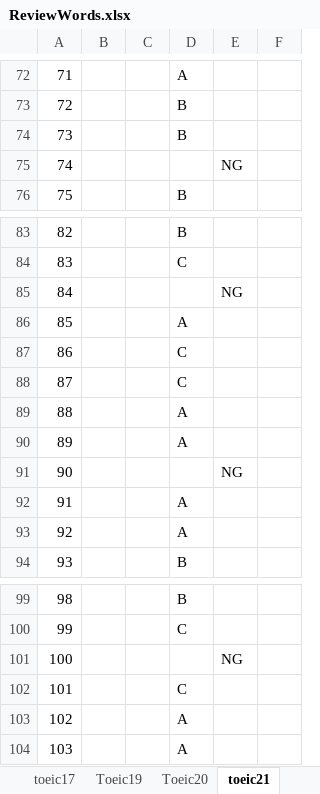
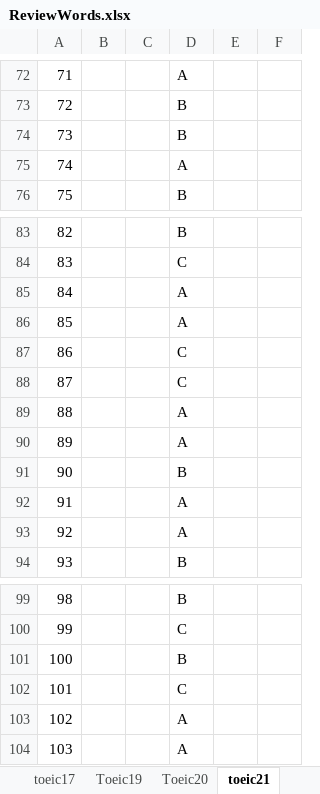
Before and after one commit to xiaohuihiui/EnglishLearnning, an Excel workbook: Toeic/part2/ReviewWords.xlsx, sheet toeic21, drawn as a sheet; only a part is shown, gaps mark what is left out; values as stored, in another font and other column widths than the file's, no borders; the diff names each change by its address in the sheet, - before the commit and + after, or states it on an @@ line.

Commit message:
update

```diff
--- a/Toeic/part2/ReviewWords.xlsx (sheet toeic21)
+++ b/Toeic/part2/ReviewWords.xlsx (sheet toeic21)
-D75: (empty)
+D75: A
-E75: NG
+E75: (empty)
-D85: (empty)
+D85: A
-E85: NG
+E85: (empty)
-D91: (empty)
+D91: B
-E91: NG
+E91: (empty)
-D101: (empty)
+D101: B
-E101: NG
+E101: (empty)
```
